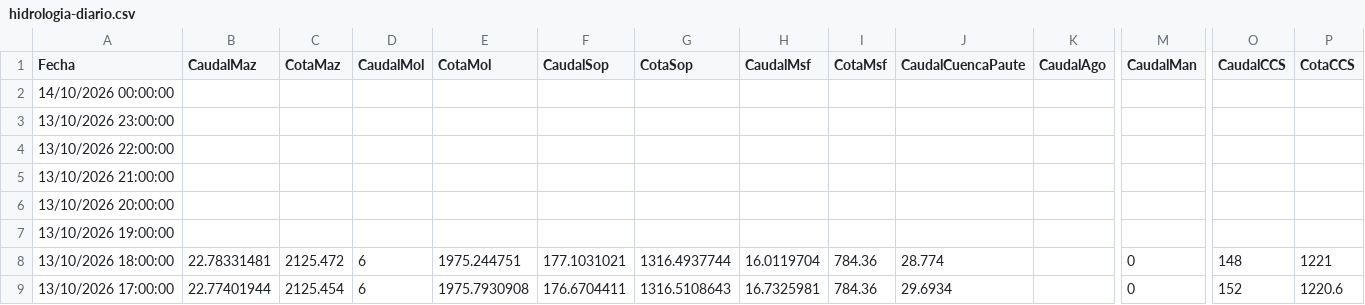
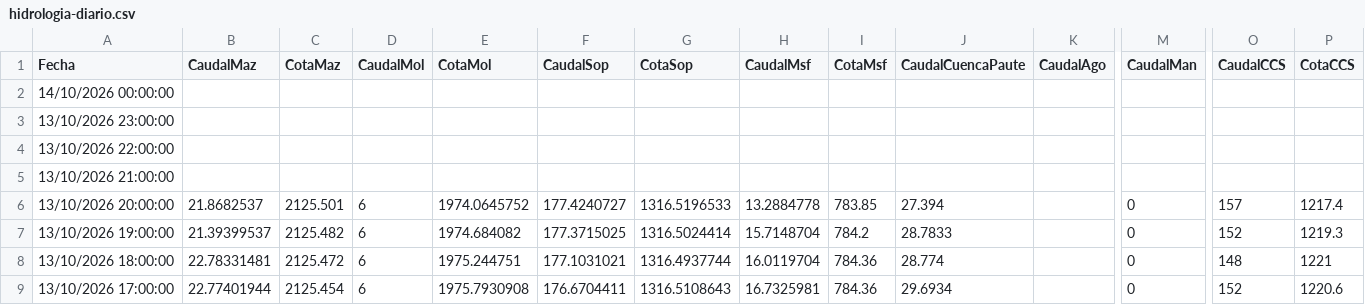
Before and after one commit to davidmunoz-create/hidroelectricasecuador, a CSV file: data/hidrologia-diario.csv, drawn as a sheet; only a part is shown, gaps mark what is left out; the diff names each change by its address in the sheet, - before the commit and + after, or states it on an @@ line.

```diff
--- a/data/hidrologia-diario.csv
+++ b/data/hidrologia-diario.csv
-B6 (CaudalMaz): (empty)
+B6 (CaudalMaz): 21.8682537
-C6 (CotaMaz): (empty)
+C6 (CotaMaz): 2125.501
-D6:D7 (CaudalMol): (empty)
+D6:D7 (CaudalMol): 6
-E6 (CotaMol): (empty)
+E6 (CotaMol): 1974.0645752
-F6 (CaudalSop): (empty)
+F6 (CaudalSop): 177.4240727
-G6 (CotaSop): (empty)
+G6 (CotaSop): 1316.5196533
-H6 (CaudalMsf): (empty)
+H6 (CaudalMsf): 13.2884778
-I6 (CotaMsf): (empty)
+I6 (CotaMsf): 783.85
-J6 (CaudalCuencaPaute): (empty)
+J6 (CaudalCuencaPaute): 27.394
-M6:M7 (CaudalMan): (empty)
+M6:M7 (CaudalMan): 0
-O6 (CaudalCCS): (empty)
+O6 (CaudalCCS): 157
-P6 (CotaCCS): (empty)
+P6 (CotaCCS): 1217.4
-B7 (CaudalMaz): (empty)
+B7 (CaudalMaz): 21.39399537
-C7 (CotaMaz): (empty)
+C7 (CotaMaz): 2125.482
-E7 (CotaMol): (empty)
+E7 (CotaMol): 1974.684082
-F7 (CaudalSop): (empty)
+F7 (CaudalSop): 177.3715025
-G7 (CotaSop): (empty)
+G7 (CotaSop): 1316.5024414
-H7 (CaudalMsf): (empty)
+H7 (CaudalMsf): 15.7148704
-I7 (CotaMsf): (empty)
+I7 (CotaMsf): 784.2
-J7 (CaudalCuencaPaute): (empty)
+J7 (CaudalCuencaPaute): 28.7833
-O7 (CaudalCCS): (empty)
+O7 (CaudalCCS): 152
-P7 (CotaCCS): (empty)
+P7 (CotaCCS): 1219.3
```
Also changed, not shown: data/hidrologia-mensual.csv, data/produccion-diario.csv, 1 other file.
